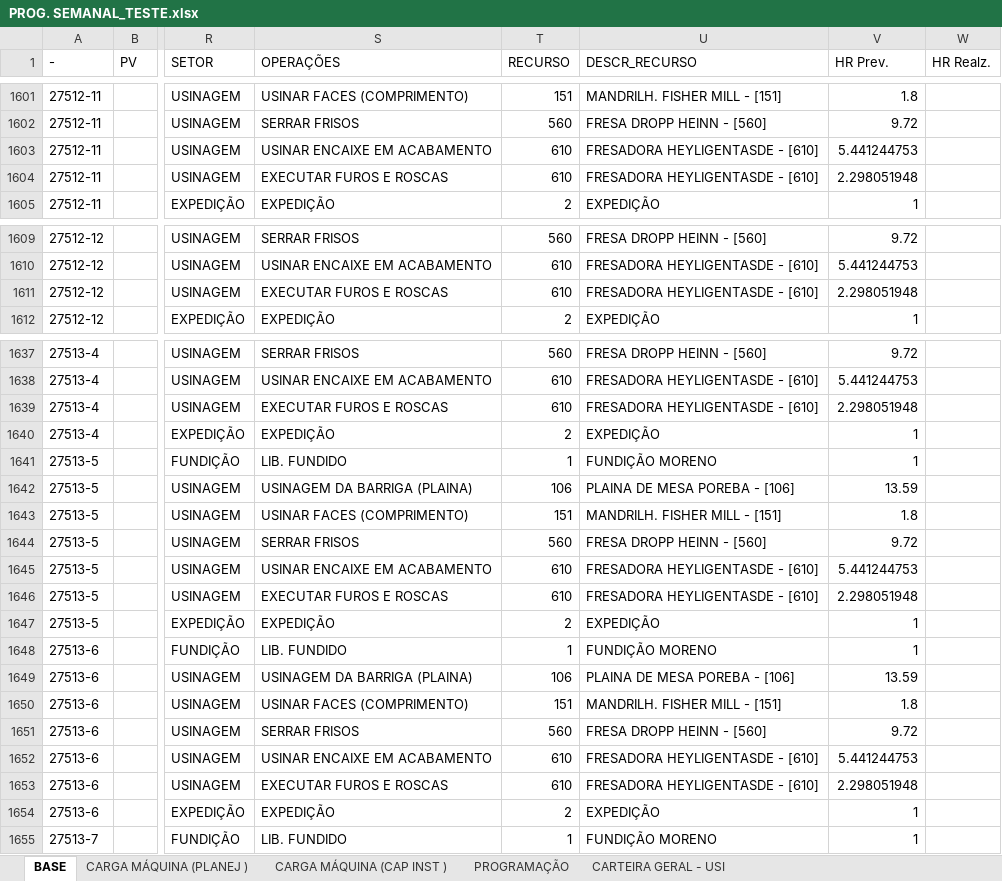
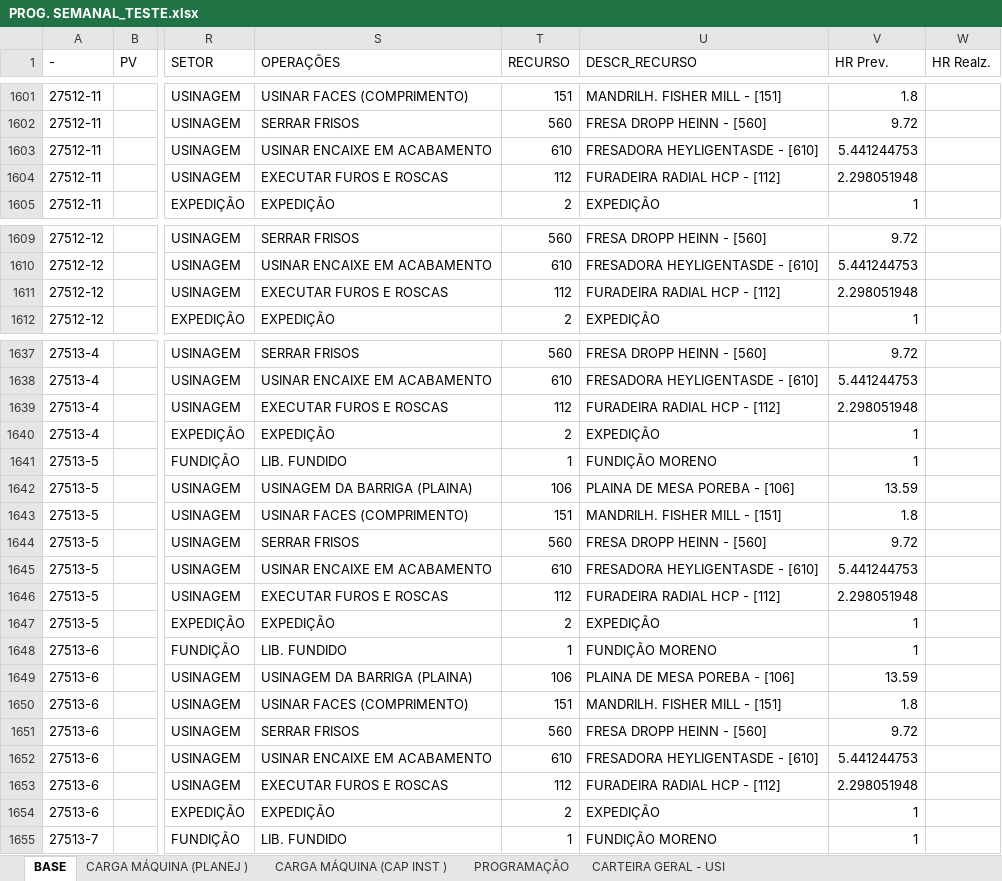
Before and after one commit to gilmarcosta2812200-hash/Progr_MECAL.html, an Excel workbook: PROG. SEMANAL_TESTE.xlsx, sheet BASE, drawn as a sheet; only a part is shown, gaps mark what is left out; values as stored, in another font and other column widths than the file's, no borders; table styles not drawn; the diff covers the shown part only; the diff names each change by its address in the sheet, - before the commit and + after, or states it on an @@ line.

Commit message:
Add files via upload

```diff
--- a/PROG. SEMANAL_TESTE.xlsx (sheet BASE)
+++ b/PROG. SEMANAL_TESTE.xlsx (sheet BASE)
-T1604 (RECURSO): 610
+T1604 (RECURSO): 112
-U1604 (DESCR_RECURSO): FRESADORA HEYLIGENTASDE - [610]
+U1604 (DESCR_RECURSO): FURADEIRA RADIAL HCP - [112]
-T1611 (RECURSO): 610
+T1611 (RECURSO): 112
-U1611 (DESCR_RECURSO): FRESADORA HEYLIGENTASDE - [610]
+U1611 (DESCR_RECURSO): FURADEIRA RADIAL HCP - [112]
-T1639 (RECURSO): 610
+T1639 (RECURSO): 112
-U1639 (DESCR_RECURSO): FRESADORA HEYLIGENTASDE - [610]
+U1639 (DESCR_RECURSO): FURADEIRA RADIAL HCP - [112]
-T1646 (RECURSO): 610
+T1646 (RECURSO): 112
-U1646 (DESCR_RECURSO): FRESADORA HEYLIGENTASDE - [610]
+U1646 (DESCR_RECURSO): FURADEIRA RADIAL HCP - [112]
-T1653 (RECURSO): 610
+T1653 (RECURSO): 112
-U1653 (DESCR_RECURSO): FRESADORA HEYLIGENTASDE - [610]
+U1653 (DESCR_RECURSO): FURADEIRA RADIAL HCP - [112]
```
Also changed, not shown: 14 edited cells elsewhere in this sheet, sheet CARGA MÁQUINA (PLANEJ ), sheet CARGA MÁQUINA (CAP INST ).
